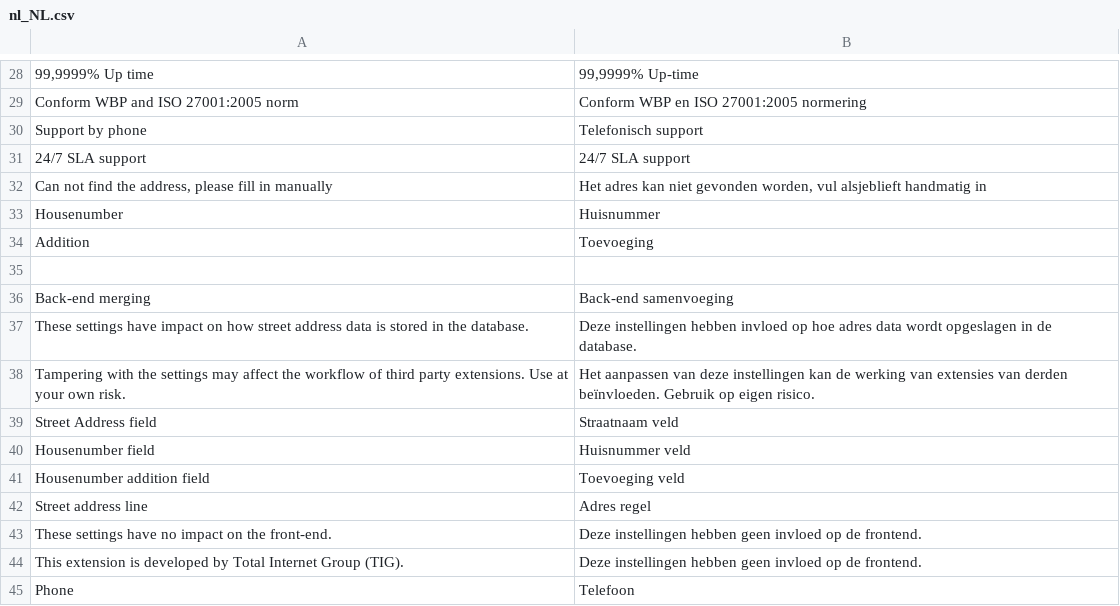
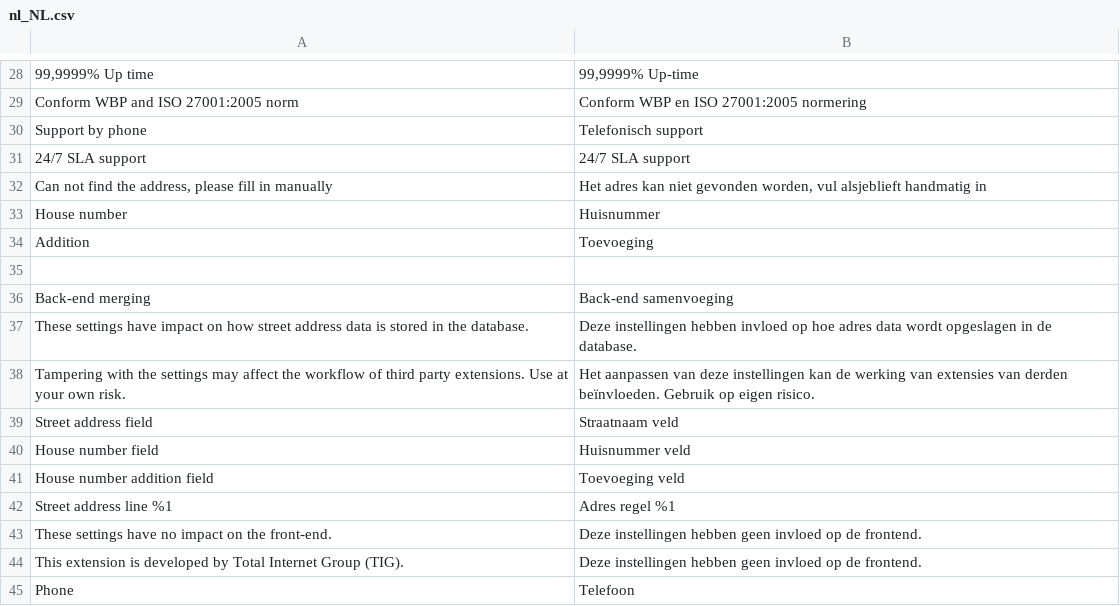
Before and after one commit to postcodeservice/postcode-magento2, a CSV file: i18n/nl_NL.csv, drawn as a sheet; only a part is shown, gaps mark what is left out; the diff names each change by its address in the sheet, - before the commit and + after, or states it on an @@ line.

```diff
--- a/i18n/nl_NL.csv
+++ b/i18n/nl_NL.csv
-A33: Housenumber
+A33: House number
-A39: Street Address field
+A39: Street address field
-A40: Housenumber field
+A40: House number field
-A41: Housenumber addition field
+A41: House number addition field
-A42: Street address line
+A42: Street address line %1
-B42: Adres regel
+B42: Adres regel %1
```
Also changed, not shown: 4 other files.
